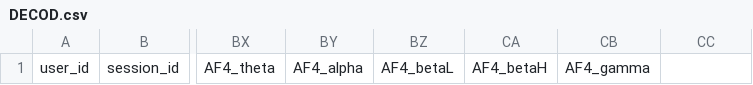
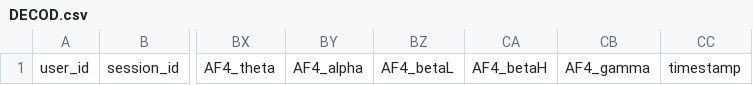
Before and after one commit to VitorInserra/EmotionAI, a CSV file: datasets/DECOD.csv, drawn as a sheet; only a part is shown, gaps mark what is left out; the diff names each change by its address in the sheet, - before the commit and + after, or states it on an @@ line.

```diff
--- a/datasets/DECOD.csv
+++ b/datasets/DECOD.csv
-CC1: (empty)
+CC1: timestamp
```
Also changed, not shown: datasets/curr_sesh.csv, 4 other files.
